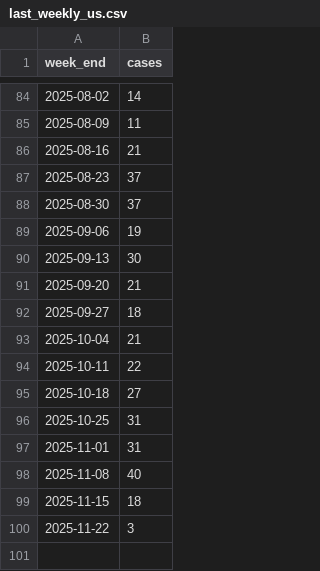
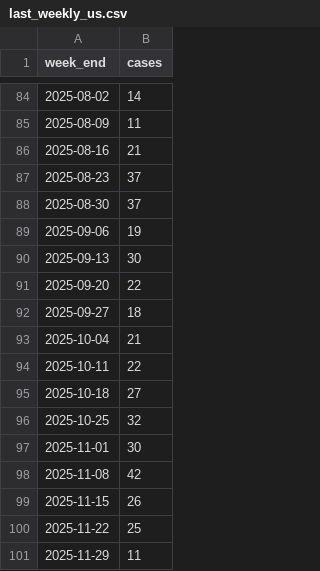
Before and after one commit to annie-jennemann/measles-tracker, a CSV file: last_weekly_us.csv, drawn as a sheet; only a part is shown, gaps mark what is left out.

```diff
--- a/last_weekly_us.csv
+++ b/last_weekly_us.csv
@@ -90,3 +90,3 @@ week_end,cases
 2025-09-13,30
-2025-09-20,21
+2025-09-20,22
 2025-09-27,18
@@ -95,6 +95,7 @@ week_end,cases
 2025-10-18,27
-2025-10-25,31
-2025-11-01,31
-2025-11-08,40
-2025-11-15,18
-2025-11-22,3
+2025-10-25,32
+2025-11-01,30
+2025-11-08,42
+2025-11-15,26
+2025-11-22,25
+2025-11-29,11
```
